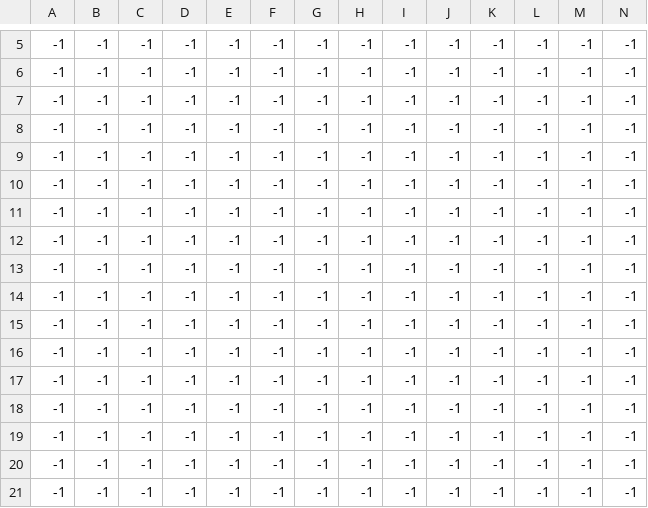
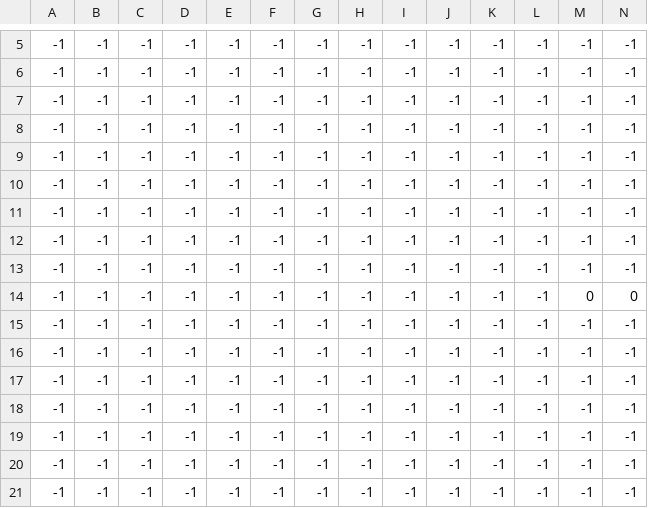
Before and after one commit to Anson558/super-mango, a CSV file: levels/three/three_spikes.csv, drawn as a sheet; only a part is shown, gaps mark what is left out; removed rows and columns are numbered as before the commit, all else as after; rows hold the shown columns only; the diff names each change by its address in the sheet, - before the commit and + after, or states it on an @@ line.

```diff
--- a/levels/three/three_spikes.csv
+++ b/levels/three/three_spikes.csv
-row 11: -1 | -1 | -1 | -1 | -1 | -1 | -1 | -1 | -1 | -1 | -1 | -1 | -1 | -1
-row 14: -1 | -1 | -1 | -1 | -1 | -1 | -1 | -1 | -1 | -1 | -1 | -1 | -1 | -1
+row 14: -1 | -1 | -1 | -1 | -1 | -1 | -1 | -1 | -1 | -1 | -1 | -1 | 0 | 0
+row 17: -1 | -1 | -1 | -1 | -1 | -1 | -1 | -1 | -1 | -1 | -1 | -1 | -1 | -1
```
Also changed, not shown: levels/one/one_spikes.csv, levels/three/three_grass.csv, 17 other files.
